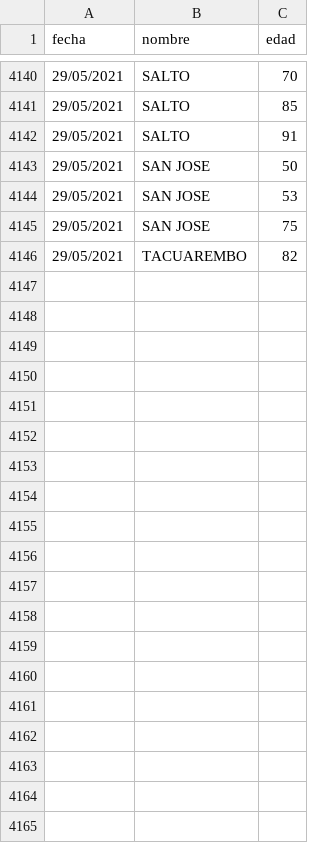
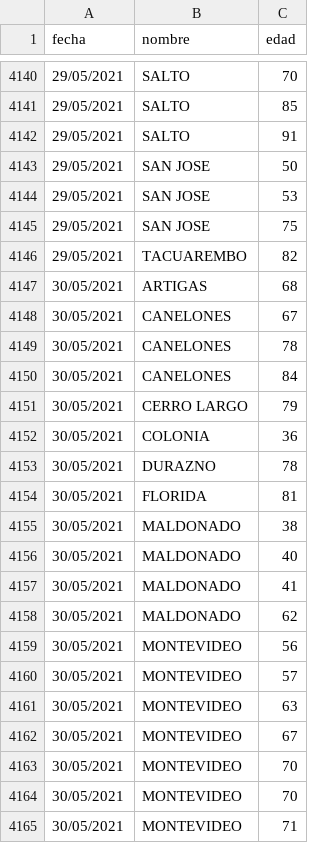
Before and after one commit to lscasso/covid, a CSV file: estadisticasUY_fallecimientos.csv, drawn as a sheet; only a part is shown, gaps mark what is left out; the diff covers the shown part only; the diff names each change by its address in the sheet, - before the commit and + after, or states it on an @@ line.

Commit message:
update 30/05/2021

```diff
--- a/estadisticasUY_fallecimientos.csv
+++ b/estadisticasUY_fallecimientos.csv
+row 4147: 30/05/2021 | ARTIGAS | 68
+row 4148: 30/05/2021 | CANELONES | 67
+row 4149: 30/05/2021 | CANELONES | 78
+row 4150: 30/05/2021 | CANELONES | 84
+row 4151: 30/05/2021 | CERRO LARGO | 79
+row 4152: 30/05/2021 | COLONIA | 36
+row 4153: 30/05/2021 | DURAZNO | 78
+row 4154: 30/05/2021 | FLORIDA | 81
+row 4155: 30/05/2021 | MALDONADO | 38
+row 4156: 30/05/2021 | MALDONADO | 40
+row 4157: 30/05/2021 | MALDONADO | 41
+row 4158: 30/05/2021 | MALDONADO | 62
+row 4159: 30/05/2021 | MONTEVIDEO | 56
+row 4160: 30/05/2021 | MONTEVIDEO | 57
+row 4161: 30/05/2021 | MONTEVIDEO | 63
+row 4162: 30/05/2021 | MONTEVIDEO | 67
+row 4163: 30/05/2021 | MONTEVIDEO | 70
+row 4164: 30/05/2021 | MONTEVIDEO | 70
+row 4165: 30/05/2021 | MONTEVIDEO | 71
```
Also changed, not shown: 18 added rows elsewhere in this file.
